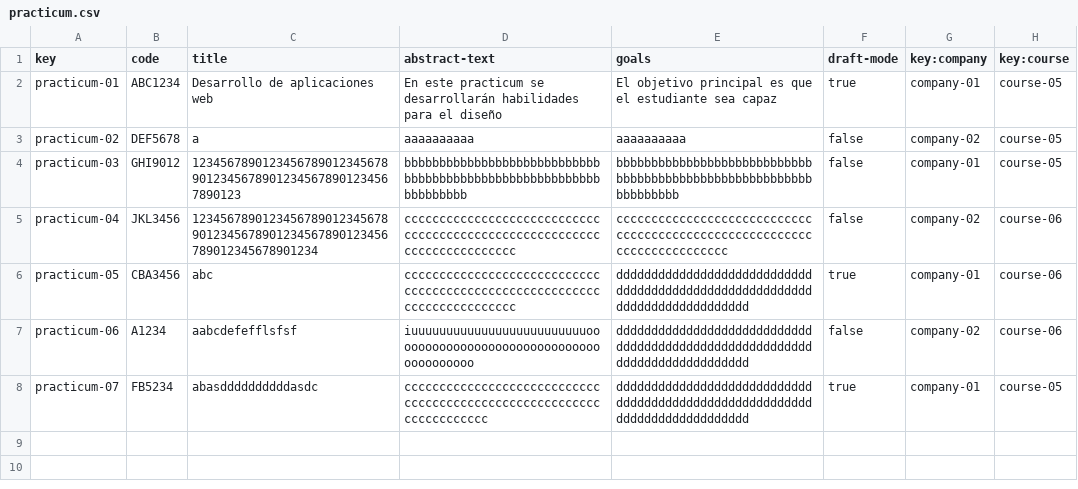
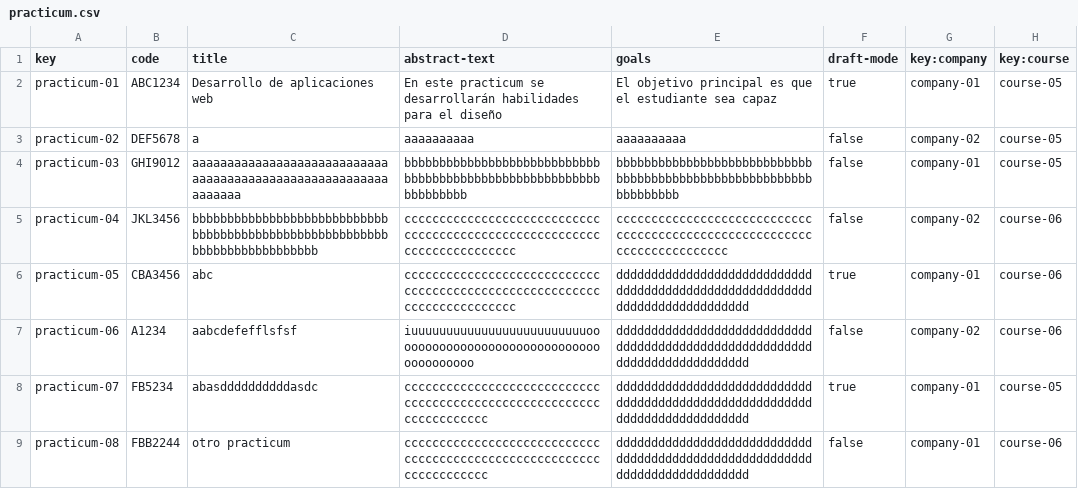
Before and after one commit to albert011/c1.03.14, a CSV file: src/main/webapp/WEB-INF/resources/sample-data/practicum.csv, drawn as a sheet.

Commit message:
Tests de practicum y de practicum sessions

```diff
--- a/src/main/webapp/WEB-INF/resources/sample-data/practicum.csv
+++ b/src/main/webapp/WEB-INF/resources/sample-data/practicum.csv
@@ -3,4 +3,4 @@ practicum-01,ABC1234,Desarrollo de aplicaciones web,En este practicum se desarro
 practicum-02,DEF5678,a,aaaaaaaaaa,aaaaaaaaaa,false,company-02,course-05
-practicum-03,GHI9012,123456789012345678901234567890123456789012345678901234567890123,bbbbbbbbbbbbbbbbbbbbbbbbbbbbbbbbbbbbbbbbbbbbbbbbbbbbbbbbbbbbbbbbb,bbbbbbbbbbbbbbbbbbbbbbbbbbbbbbbbbbbbbbbbbbbbbbbbbbbbbbbbbbbbbbbbb,false,company-01,course-05
-practicum-04,JKL3456,12345678901234567890123456789012345678901234567890123456789012345678901234,cccccccccccccccccccccccccccccccccccccccccccccccccccccccccccccccccccccccc,cccccccccccccccccccccccccccccccccccccccccccccccccccccccccccccccccccccccc,false,company-02,course-06
+practicum-03,GHI9012,aaaaaaaaaaaaaaaaaaaaaaaaaaaaaaaaaaaaaaaaaaaaaaaaaaaaaaaaaaaaaaa,bbbbbbbbbbbbbbbbbbbbbbbbbbbbbbbbbbbbbbbbbbbbbbbbbbbbbbbbbbbbbbbbb,bbbbbbbbbbbbbbbbbbbbbbbbbbbbbbbbbbbbbbbbbbbbbbbbbbbbbbbbbbbbbbbbb,false,company-01,course-05
+practicum-04,JKL3456,bbbbbbbbbbbbbbbbbbbbbbbbbbbbbbbbbbbbbbbbbbbbbbbbbbbbbbbbbbbbbbbbbbbbbbbbbb,cccccccccccccccccccccccccccccccccccccccccccccccccccccccccccccccccccccccc,cccccccccccccccccccccccccccccccccccccccccccccccccccccccccccccccccccccccc,false,company-02,course-06
 practicum-05,CBA3456,abc,cccccccccccccccccccccccccccccccccccccccccccccccccccccccccccccccccccccccc,ddddddddddddddddddddddddddddddddddddddddddddddddddddddddddddddddddddddddddd,true,company-01,course-06
@@ -8 +8,2 @@ practicum-06,A1234,aabcdefefflsfsf,iuuuuuuuuuuuuuuuuuuuuuuuuuooooooooooooooooooo
 practicum-07,FB5234,abasddddddddddasdc,cccccccccccccccccccccccccccccccccccccccccccccccccccccccccccccccccccc,ddddddddddddddddddddddddddddddddddddddddddddddddddddddddddddddddddddddddddd,true,company-01,course-05
+practicum-08,FBB2244,otro practicum,cccccccccccccccccccccccccccccccccccccccccccccccccccccccccccccccccccc,ddddddddddddddddddddddddddddddddddddddddddddddddddddddddddddddddddddddddddd,false,company-01,course-06
```
Also changed, not shown: src/main/webapp/WEB-INF/resources/sample-data/practicum-session.csv, 51 other files.
